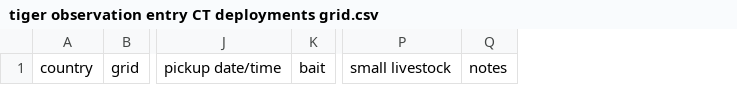
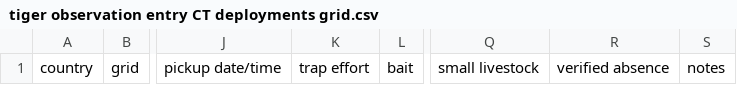
Before and after one commit to SpeciesConservationLandscapes/scl-obs, a CSV file: tiger/ingest_template/tiger observation entry CT deployments grid.csv, drawn as a sheet; only a part is shown, gaps mark what is left out; the diff names each change by its address in the sheet, - before the commit and + after, or states it on an @@ line.

Commit message:
update template fields ad hoc: density standard error CT deployment: trap effort, verified absence

```diff
--- a/tiger/ingest_template/tiger observation entry CT deployments grid.csv
+++ b/tiger/ingest_template/tiger observation entry CT deployments grid.csv
+column K, row 1: trap effort
+column R, row 1: verified absence
```
Also changed, not shown: tiger/ingest_template/tiger observation entry CT deployments latlon.csv, tiger/ingest_template/tiger observation entry ad hoc grid.csv, 1 other file.
